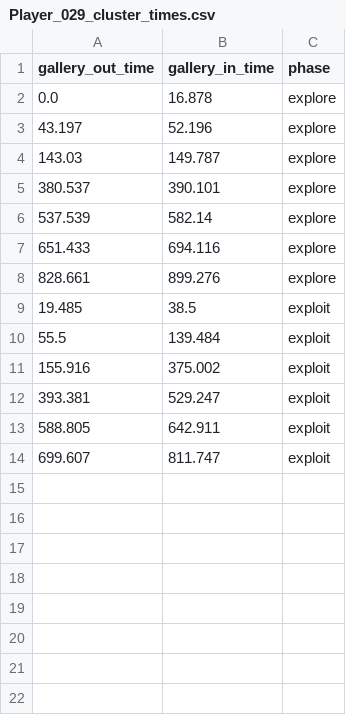
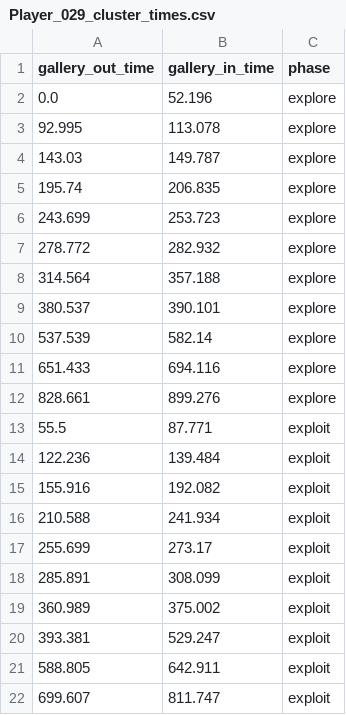
Before and after one commit to ComDePri/CFGpy, a CSV file: CFGpy/behavioral/output/clusters_times_csvs/Player_029_cluster_times.csv, drawn as a sheet.

```diff
--- a/CFGpy/behavioral/output/clusters_times_csvs/Player_029_cluster_times.csv
+++ b/CFGpy/behavioral/output/clusters_times_csvs/Player_029_cluster_times.csv
@@ -1,5 +1,9 @@
 gallery_out_time,gallery_in_time,phase
-0.0,16.878,explore
-43.197,52.196,explore
+0.0,52.196,explore
+92.995,113.078,explore
 143.03,149.787,explore
+195.74,206.835,explore
+243.699,253.723,explore
+278.772,282.932,explore
+314.564,357.188,explore
 380.537,390.101,explore
@@ -8,5 +12,9 @@ gallery_out_time,gallery_in_time,phase
 828.661,899.276,explore
-19.485,38.5,exploit
-55.5,139.484,exploit
-155.916,375.002,exploit
+55.5,87.771,exploit
+122.236,139.484,exploit
+155.916,192.082,exploit
+210.588,241.934,exploit
+255.699,273.17,exploit
+285.891,308.099,exploit
+360.989,375.002,exploit
 393.381,529.247,exploit
```
Also changed, not shown: CFGpy/behavioral/output/clusters_times_csvs/Player_032_cluster_times.csv, CFGpy/behavioral/output/clusters_times_csvs/Player_048_cluster_times.csv, 46 other files.
